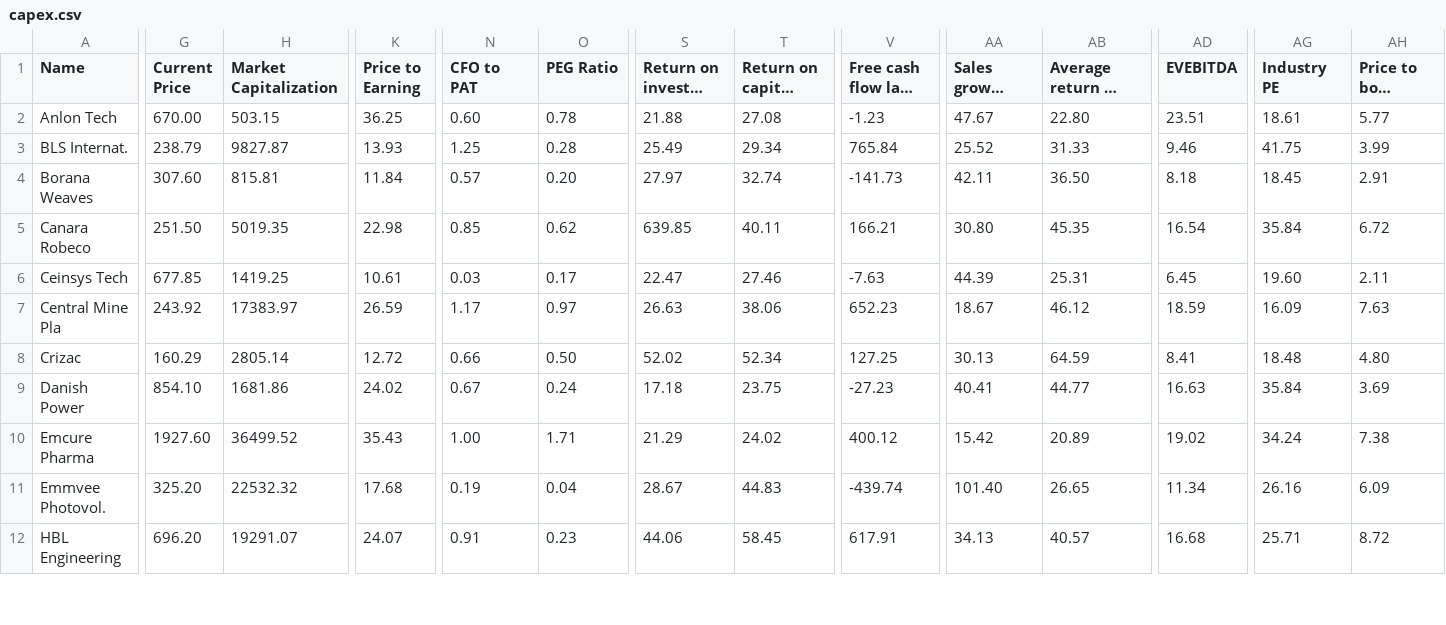
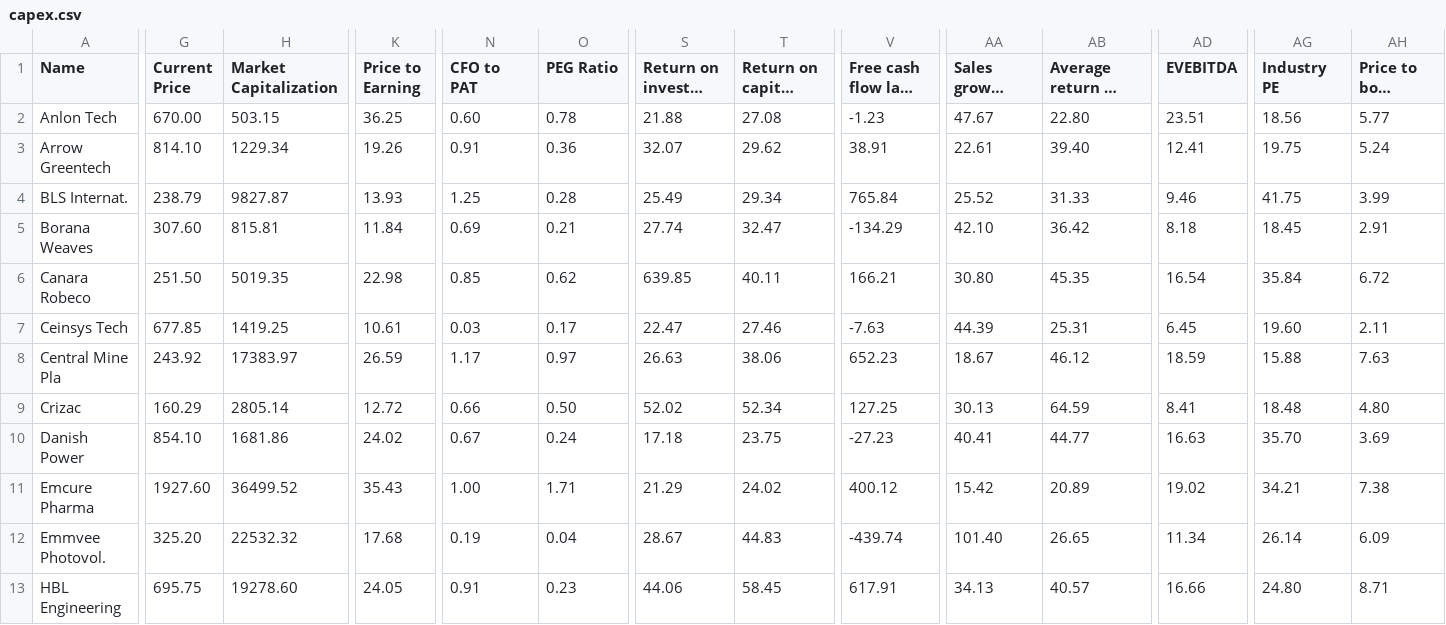
Before and after one commit to radhevrishi/market-cockpit, a CSV file: frontend/public/data/screener/capex.csv, drawn as a sheet; only a part is shown, gaps mark what is left out; long unchanged cells end in …; addresses are those after the commit; rows hold the shown columns only; the diff covers the shown part only; the diff names each change by its address in the sheet, - before the commit and + after, or states it on an @@ line.

```diff
--- a/frontend/public/data/screener/capex.csv
+++ b/frontend/public/data/screener/capex.csv
-AG2 (Industry PE): 18.61
+AG2 (Industry PE): 18.56
+row 3: Arrow Greentech | 814.10 | 1229.34 | 19.26 | 0.91 | 0.36 | 32.07 | 29.62 | 38.91 | 22.61 | 39.40 | 12.41 | 19.75 | 5.24
-N5 (CFO to PAT): 0.57
+N5 (CFO to PAT): 0.69
-O5 (PEG Ratio): 0.20
+O5 (PEG Ratio): 0.21
-S5 (Return on invested capital): 27.97
+S5 (Return on invested capital): 27.74
-T5 (Return on capital employed): 32.74
+T5 (Return on capital employed): 32.47
-V5 (Free cash flow last year): -141.73
+V5 (Free cash flow last year): -134.29
-AA5 (Sales growth 3Years): 42.11
+AA5 (Sales growth 3Years): 42.10
-AB5: 36.50
+AB5: 36.42
-AG8 (Industry PE): 16.09
+AG8 (Industry PE): 15.88
-AG10 (Industry PE): 35.84
+AG10 (Industry PE): 35.70
-AG11 (Industry PE): 34.24
+AG11 (Industry PE): 34.21
-AG12 (Industry PE): 26.16
+AG12 (Industry PE): 26.14
-G13 (Current Price): 696.20
+G13 (Current Price): 695.75
-H13 (Market Capitalization): 19291.07
+H13 (Market Capitalization): 19278.60
-K13 (Price to Earning): 24.07
+K13 (Price to Earning): 24.05
-AD13 (EVEBITDA): 16.68
+AD13 (EVEBITDA): 16.66
-AG13 (Industry PE): 25.71
+AG13 (Industry PE): 24.80
-AH13 (Price to book value): 8.72
+AH13 (Price to book value): 8.71
```
Also changed, not shown: 46 edited cells elsewhere in this file, frontend/public/data/screener/100-baggers-sales-and-eps-growth.csv, frontend/public/data/screener/debt-reduction.csv, 17 other files.
